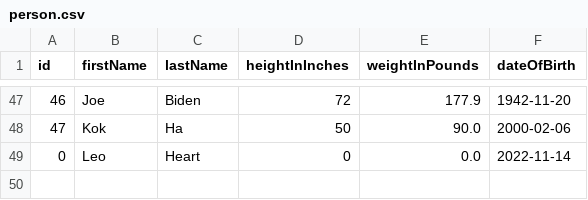
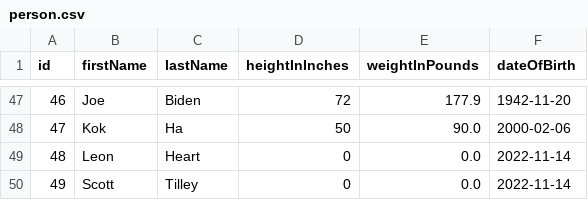
Before and after one commit to HoangChu5202/Java_II_Project, a CSV file: src/main/resources/csv_file/person.csv, drawn as a sheet; only a part is shown, gaps mark what is left out; the diff names each change by its address in the sheet, - before the commit and + after, or states it on an @@ line.

```diff
--- a/src/main/resources/csv_file/person.csv
+++ b/src/main/resources/csv_file/person.csv
@@ column A (id) renumbered in row 49 @@
-B49 (firstName): Leo
+B49 (firstName): Leon
+row 50: 49 | Scott | Tilley | 0 | 0.0 | 2022-11-14
```
Also changed, not shown: src/main/resources/csv_file/book.csv, 4 other files.
